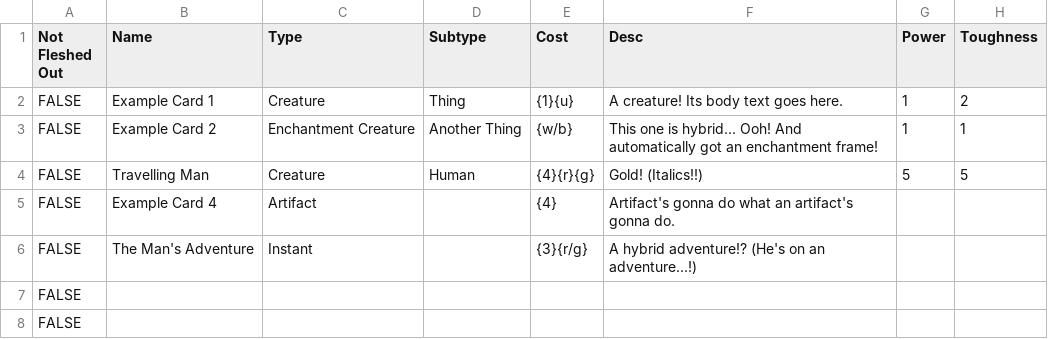
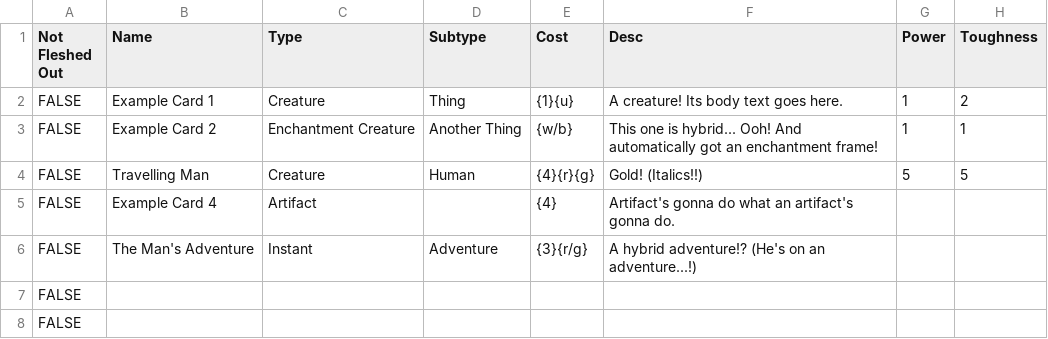
Before and after one commit to Roey-Shap/ChickenSnake, a CSV file: SRC/Inputs/Cards.csv, drawn as a sheet; only a part is shown; the diff names each change by its address in the sheet, - before the commit and + after, or states it on an @@ line.

Commit message:
Adventure formatting: body and types text based functionality

```diff
--- a/SRC/Inputs/Cards.csv
+++ b/SRC/Inputs/Cards.csv
-D6 (Subtype): (empty)
+D6 (Subtype): Adventure
```
Also changed, not shown: 11 other files.
